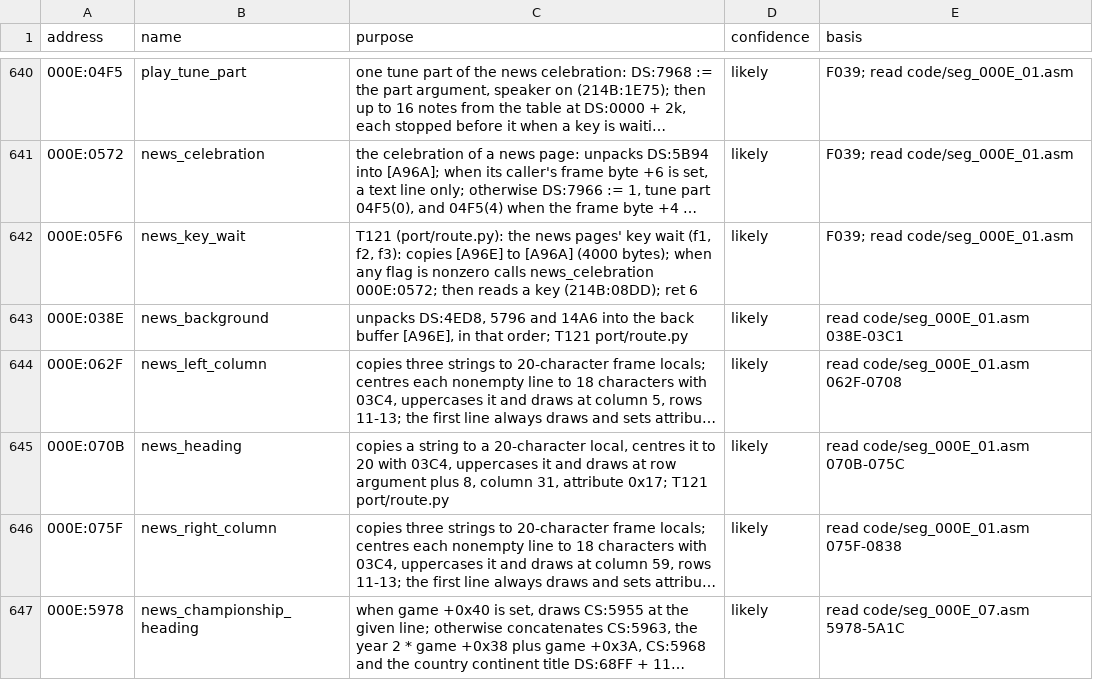
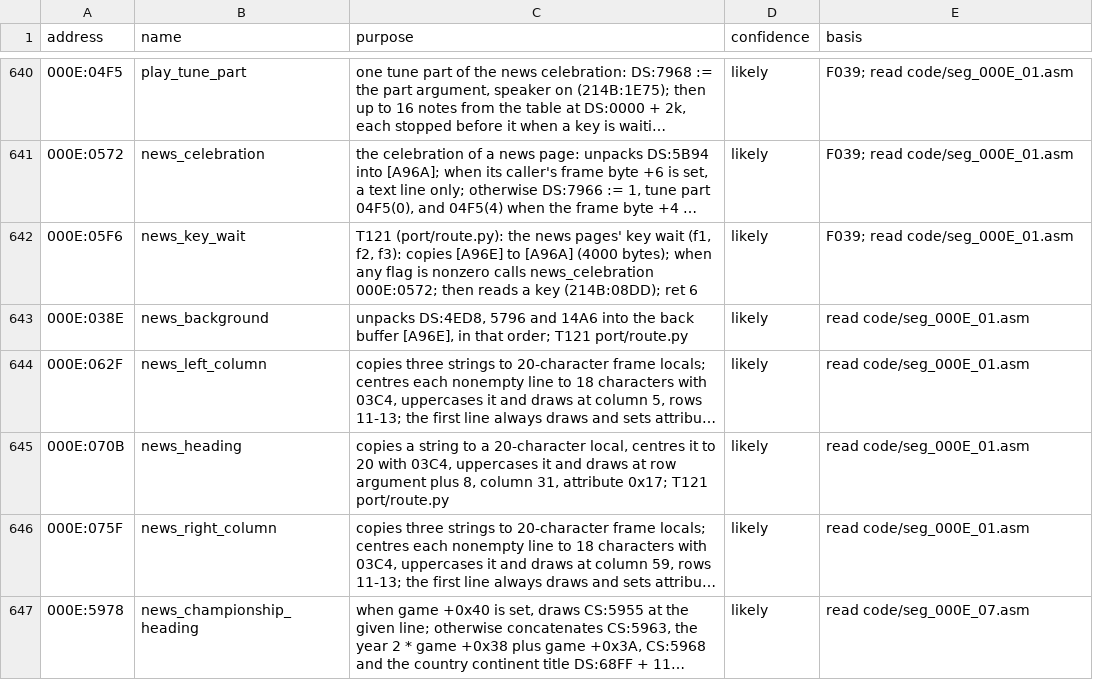
Before and after one commit to diegoami/goal2-archaeology, a TSV file: static/goal-exe/annotations/routines.tsv, drawn as a sheet; only a part is shown, gaps mark what is left out; long unchanged cells end in …; the diff names each change by its address in the sheet, - before the commit and + after, or states it on an @@ line.

Commit message:
T121: cover watch answers and give annotation bases their exact paths

```diff
--- a/static/goal-exe/annotations/routines.tsv
+++ b/static/goal-exe/annotations/routines.tsv
-E643 (basis): read code/seg_000E_01.asm 038E-03C1
+E643 (basis): read code/seg_000E_01.asm
-E644 (basis): read code/seg_000E_01.asm 062F-0708
+E644 (basis): read code/seg_000E_01.asm
-E645 (basis): read code/seg_000E_01.asm 070B-075C
+E645 (basis): read code/seg_000E_01.asm
-E646 (basis): read code/seg_000E_01.asm 075F-0838
+E646 (basis): read code/seg_000E_01.asm
-E647 (basis): read code/seg_000E_07.asm 5978-5A1C
+E647 (basis): read code/seg_000E_07.asm
```
Also changed, not shown: 1 other file.
